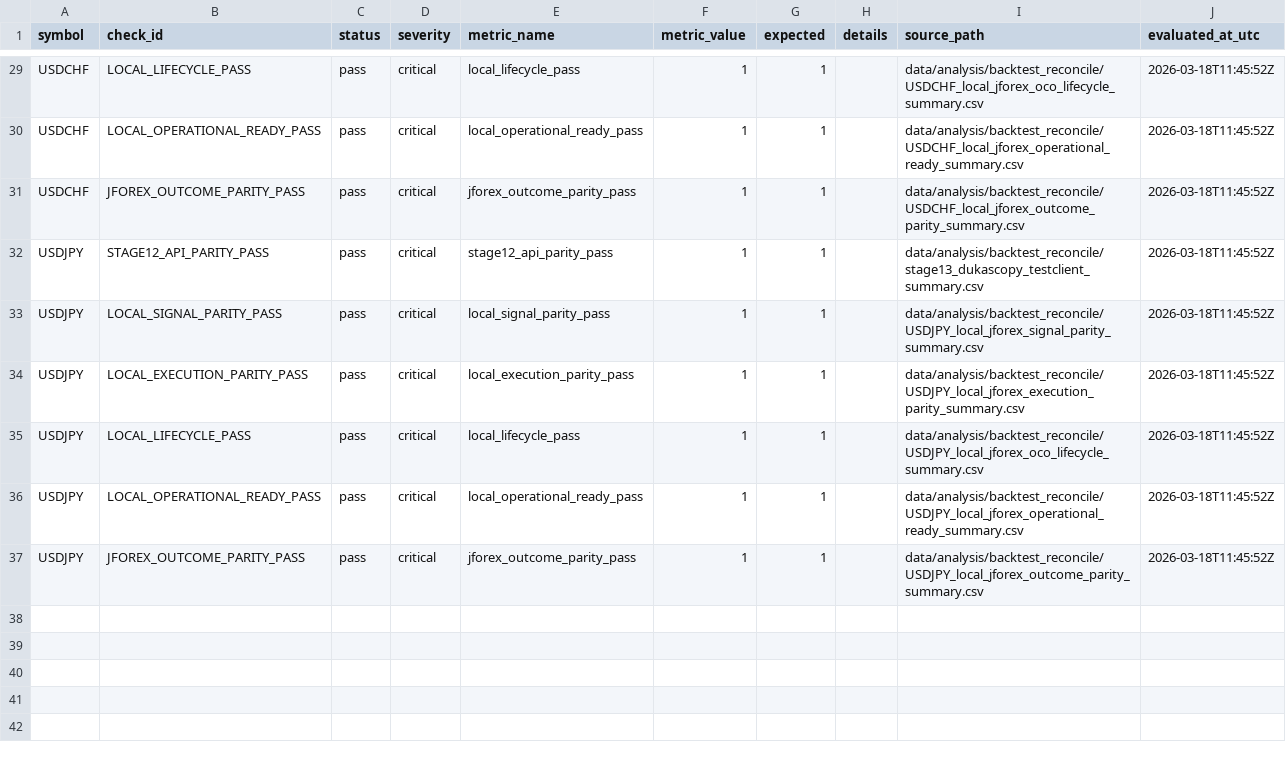
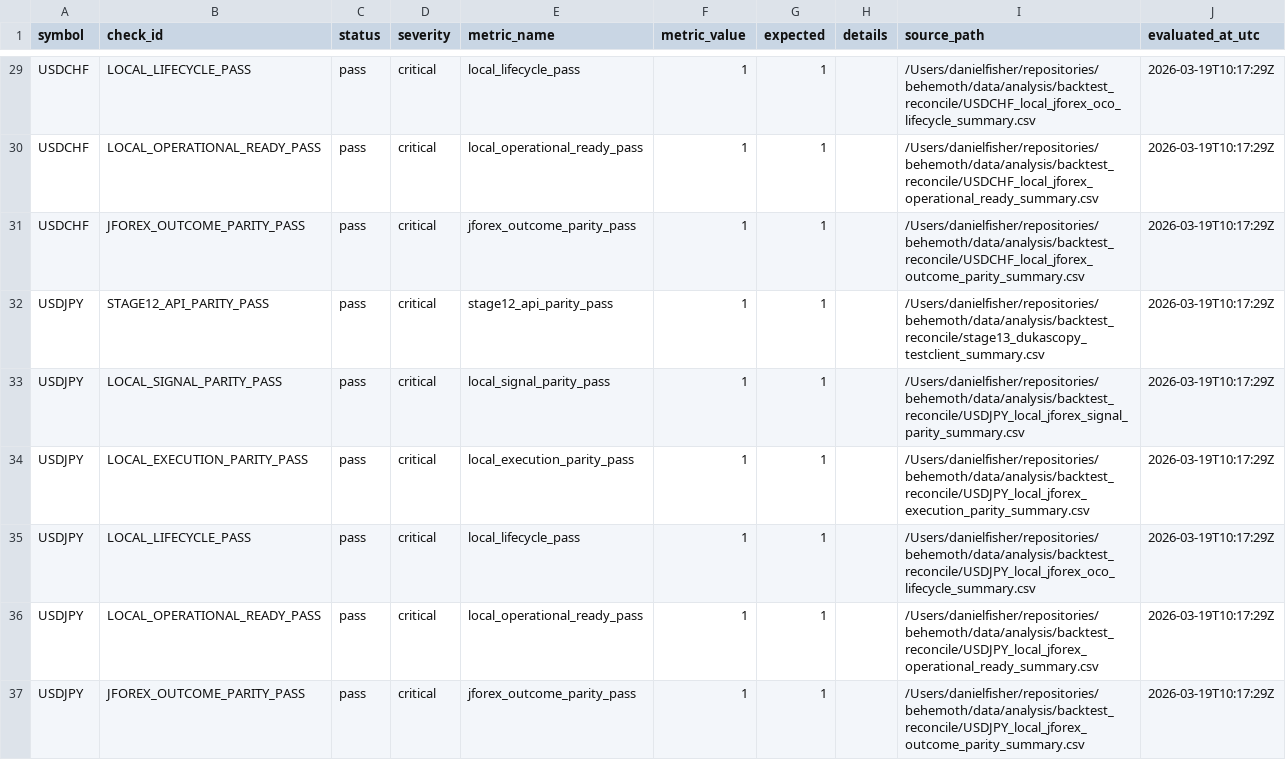
Before and after one commit to jbus84/behemoth, a CSV file: data/analysis/backtest_reconcile/local_jforex_surrogate_checks.csv, drawn as a sheet; only a part is shown, gaps mark what is left out; the diff covers the shown part only; the diff names each change by its address in the sheet, - before the commit and + after, or states it on an @@ line.

```diff
--- a/data/analysis/backtest_reconcile/local_jforex_surrogate_checks.csv
+++ b/data/analysis/backtest_reconcile/local_jforex_surrogate_checks.csv
-I29 (source_path): data/analysis/backtest_reconcile/USDCHF_local_jforex_oco_lifecycle_summary.csv
+I29 (source_path): /Users/danielfisher/repositories/behemoth/data/analysis/backtest_reconcile/USDCHF_local_jforex_oco_lifecycle_summary.csv
-J29:J37 (evaluated_at_utc): 2026-03-18T11:45:52Z
+J29:J37 (evaluated_at_utc): 2026-03-19T10:17:29Z
-I30 (source_path): data/analysis/backtest_reconcile/USDCHF_local_jforex_operational_ready_summary.csv
+I30 (source_path): /Users/danielfisher/repositories/behemoth/data/analysis/backtest_reconcile/USDCHF_local_jforex_operational_ready_summary.csv
-I31 (source_path): data/analysis/backtest_reconcile/USDCHF_local_jforex_outcome_parity_summary.csv
+I31 (source_path): /Users/danielfisher/repositories/behemoth/data/analysis/backtest_reconcile/USDCHF_local_jforex_outcome_parity_summary.csv
-I32 (source_path): data/analysis/backtest_reconcile/stage13_dukascopy_testclient_summary.csv
+I32 (source_path): /Users/danielfisher/repositories/behemoth/data/analysis/backtest_reconcile/stage13_dukascopy_testclient_summary.csv
-I33 (source_path): data/analysis/backtest_reconcile/USDJPY_local_jforex_signal_parity_summary.csv
+I33 (source_path): /Users/danielfisher/repositories/behemoth/data/analysis/backtest_reconcile/USDJPY_local_jforex_signal_parity_summary.csv
-I34 (source_path): data/analysis/backtest_reconcile/USDJPY_local_jforex_execution_parity_summary.csv
+I34 (source_path): /Users/danielfisher/repositories/behemoth/data/analysis/backtest_reconcile/USDJPY_local_jforex_execution_parity_summary.csv
-I35 (source_path): data/analysis/backtest_reconcile/USDJPY_local_jforex_oco_lifecycle_summary.csv
+I35 (source_path): /Users/danielfisher/repositories/behemoth/data/analysis/backtest_reconcile/USDJPY_local_jforex_oco_lifecycle_summary.csv
-I36 (source_path): data/analysis/backtest_reconcile/USDJPY_local_jforex_operational_ready_summary.csv
+I36 (source_path): /Users/danielfisher/repositories/behemoth/data/analysis/backtest_reconcile/USDJPY_local_jforex_operational_ready_summary.csv
-I37 (source_path): data/analysis/backtest_reconcile/USDJPY_local_jforex_outcome_parity_summary.csv
+I37 (source_path): /Users/danielfisher/repositories/behemoth/data/analysis/backtest_reconcile/USDJPY_local_jforex_outcome_parity_summary.csv
```
Also changed, not shown: 56 edited cells elsewhere in this file, data/analysis/backtest_reconcile/USDCHF_local_jforex_outcome_parity_summary.csv, data/analysis/backtest_reconcile/USDJPY_local_jforex_outcome_parity_summary.csv, 11 other files.
